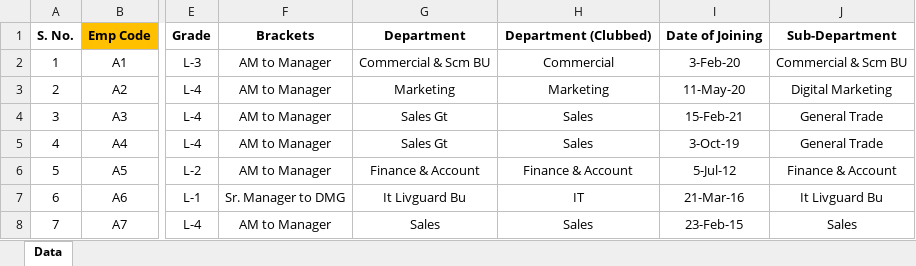
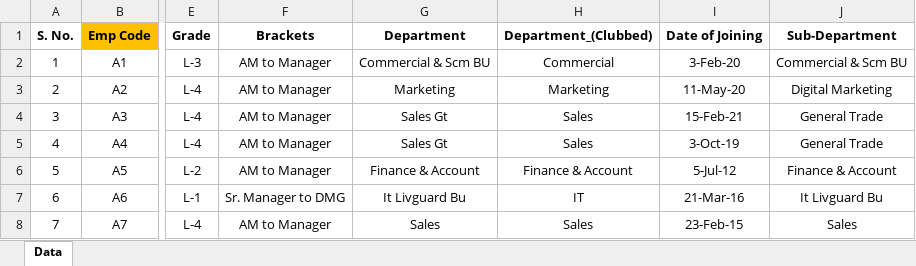
Before and after one commit to kushalk20/Datasets, an Excel workbook: HR_Analytics.xlsx, sheet Data, drawn as a sheet; only a part is shown, gaps mark what is left out; values as stored, in another font and other column widths than the file's, no borders; the diff names each change by its address in the sheet, - before the commit and + after, or states it on an @@ line.

Commit message:
Add files via upload

```diff
--- a/HR_Analytics.xlsx (sheet Data)
+++ b/HR_Analytics.xlsx (sheet Data)
-H1: Department (Clubbed)
+H1: Department_(Clubbed)
```
